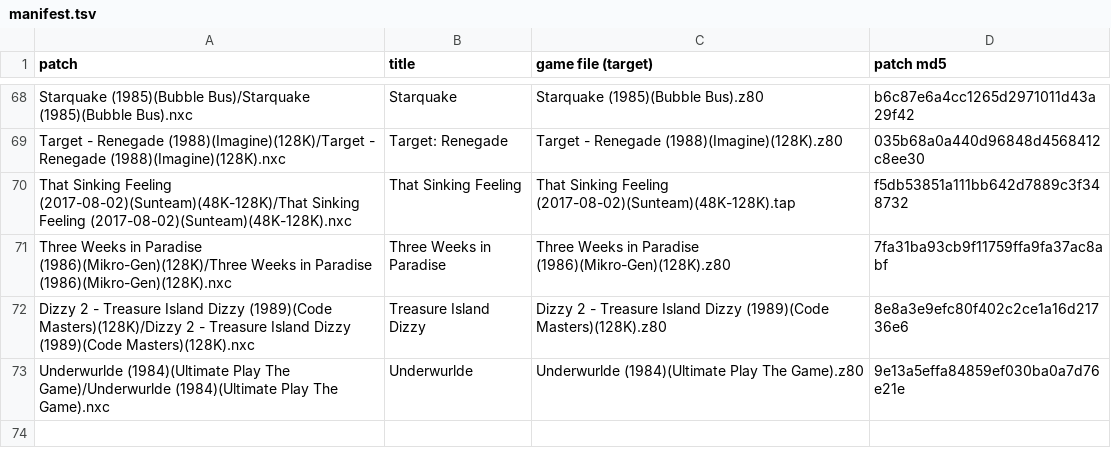
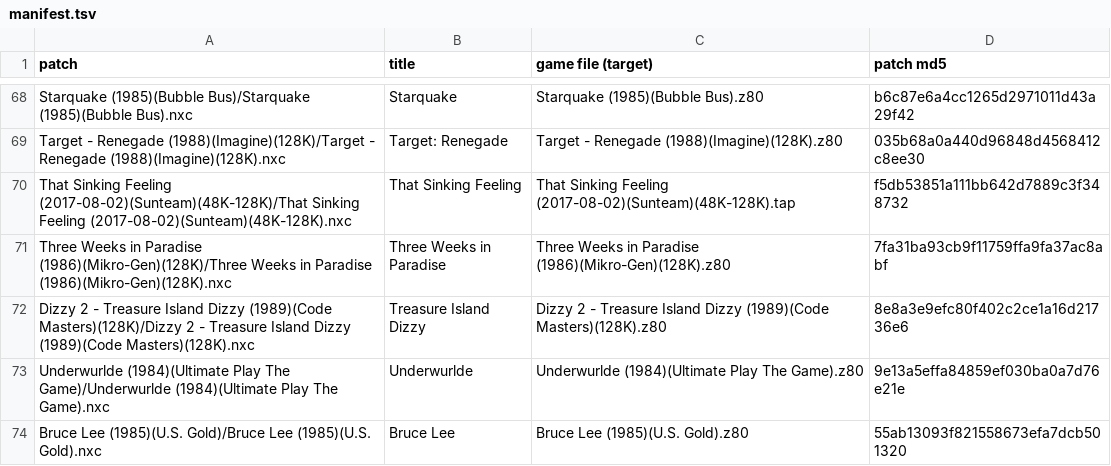
Before and after one commit to jattree/nxc, a TSV file: patches/manifest.tsv, drawn as a sheet; only a part is shown, gaps mark what is left out; the diff names each change by its address in the sheet, - before the commit and + after, or states it on an @@ line.

Commit message:
feat: Bruce Lee 1.0
The genuine 48K U.S. Gold release with its beeper sound and the original loading screen. Bruce,
the Ninja and the Yamo become hardware sprites in the original colours, so they no longer pick up
the scenery's colour. Enhanced, off by default, adds Armando Quaranta's Spec256 figure and room
colours. Four cheats, all off. Fits a 1MB Next. Pace within 0.1 percent of the original in the
measured scenes.

Known issues: idle and interrupt timing can change some random enemy decisions; individual beeper
intervals differ by up to 2.6 us. Natural completion, two-player play and hardware are not covered.

```diff
--- a/patches/manifest.tsv
+++ b/patches/manifest.tsv
+row 74: Bruce Lee (1985)(U.S. Gold)/Bruce Lee (1985)(U.S. Gold).nxc | Bruce Lee | Bruce Lee (1985)(U.S. Gold).z80 | 55ab13093f821558673efa7dcb501320
```
Also changed, not shown: 2 other files.
